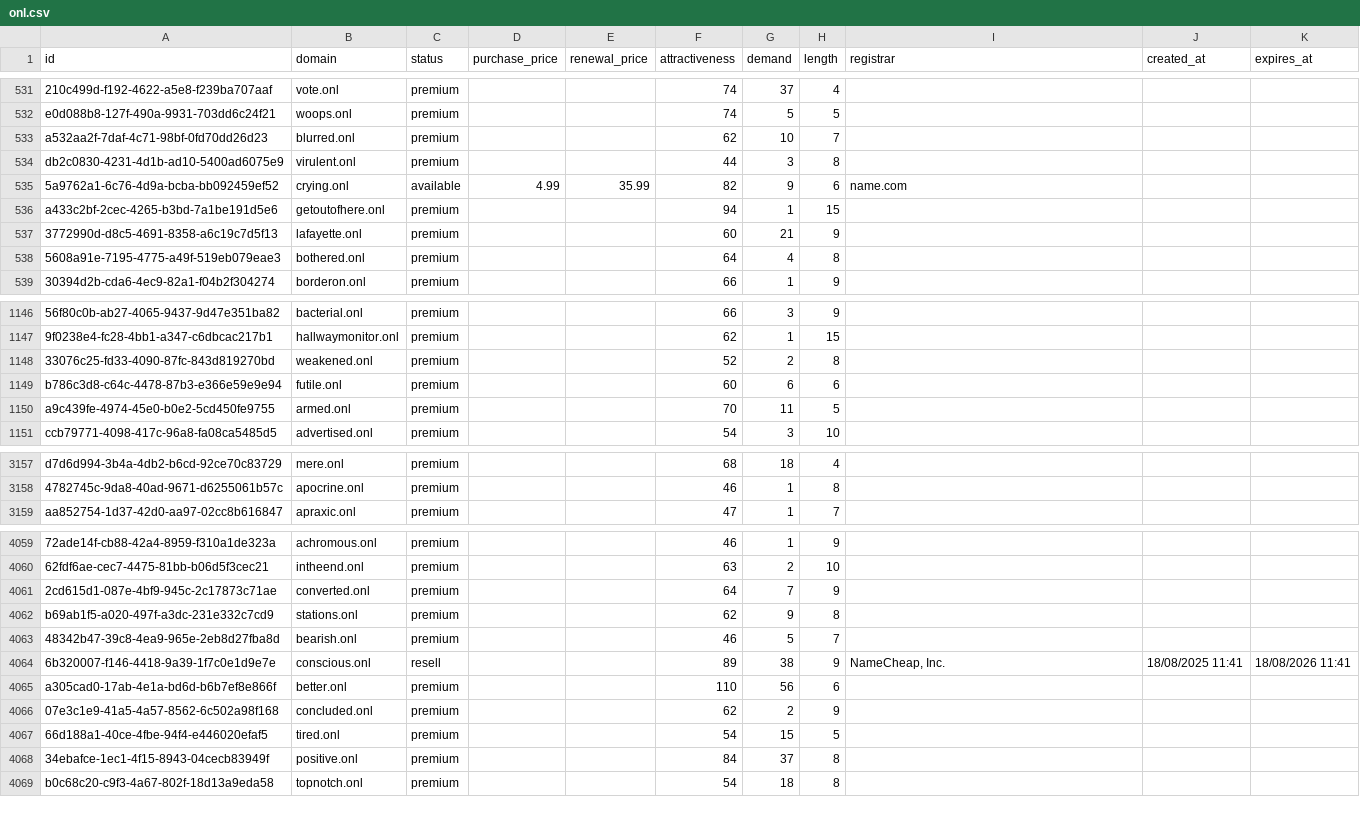
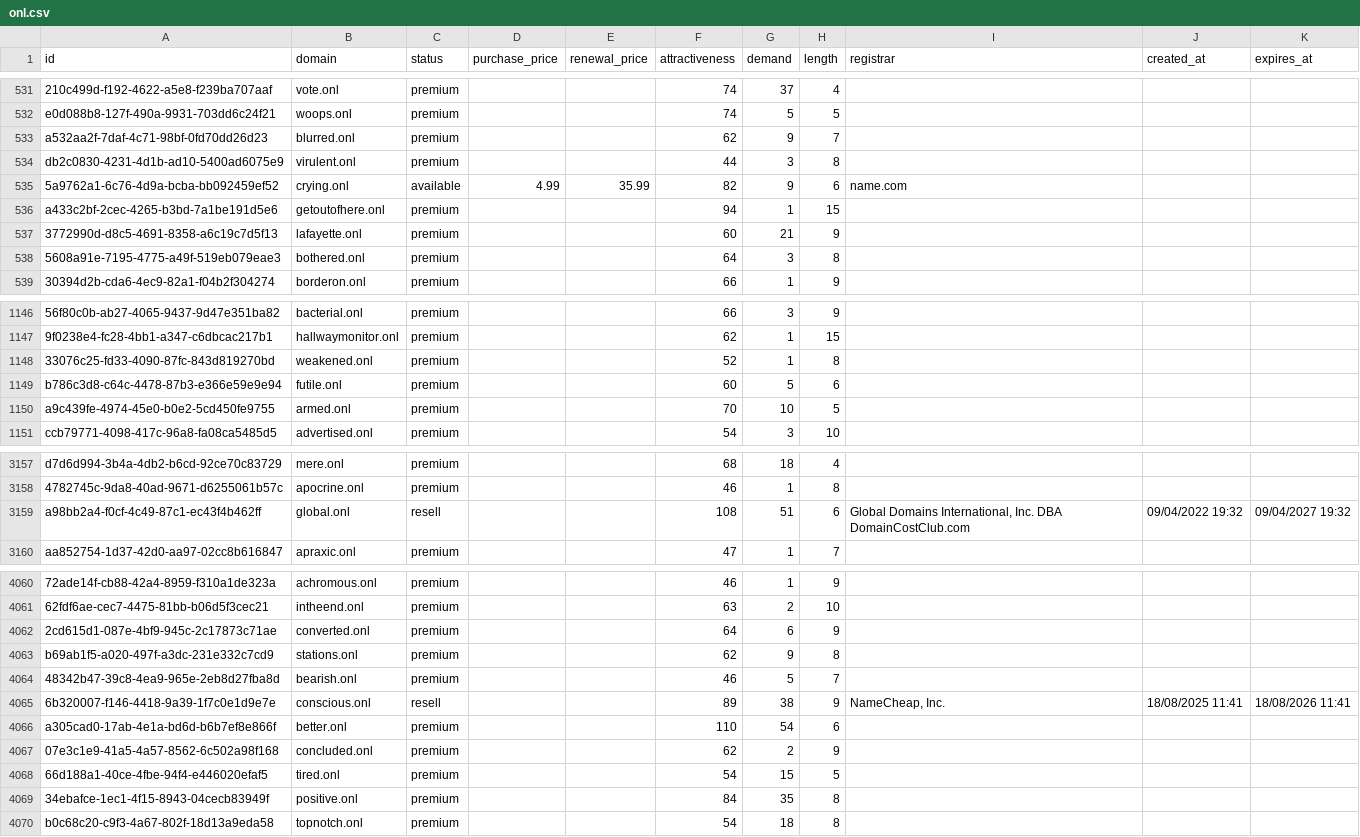
Before and after one commit to UniqueDomains/onl-oneword-domains, a CSV file: onl.csv, drawn as a sheet; only a part is shown, gaps mark what is left out; addresses are those after the commit; the diff covers the shown part only; the diff names each change by its address in the sheet, - before the commit and + after, or states it on an @@ line.

Commit message:
Domains update

```diff
--- a/onl.csv
+++ b/onl.csv
-G533 (demand): 10
+G533 (demand): 9
-G538 (demand): 4
+G538 (demand): 3
-G1148 (demand): 2
+G1148 (demand): 1
-G1149 (demand): 6
+G1149 (demand): 5
-G1150 (demand): 11
+G1150 (demand): 10
+row 3159: a98bb2a4-f0cf-4c49-87c1-ec43f4b462ff | global.onl | resell |  |  | 108 | 51 | 6 | Global Domains International, Inc. DBA DomainCostClub.com | 09/04/2022 19:32 | 09/04/2027 19:32
-G4062 (demand): 7
+G4062 (demand): 6
-G4066 (demand): 56
+G4066 (demand): 54
-G4069 (demand): 37
+G4069 (demand): 35
```
Also changed, not shown: 161 edited cells elsewhere in this file, 4 other files.
